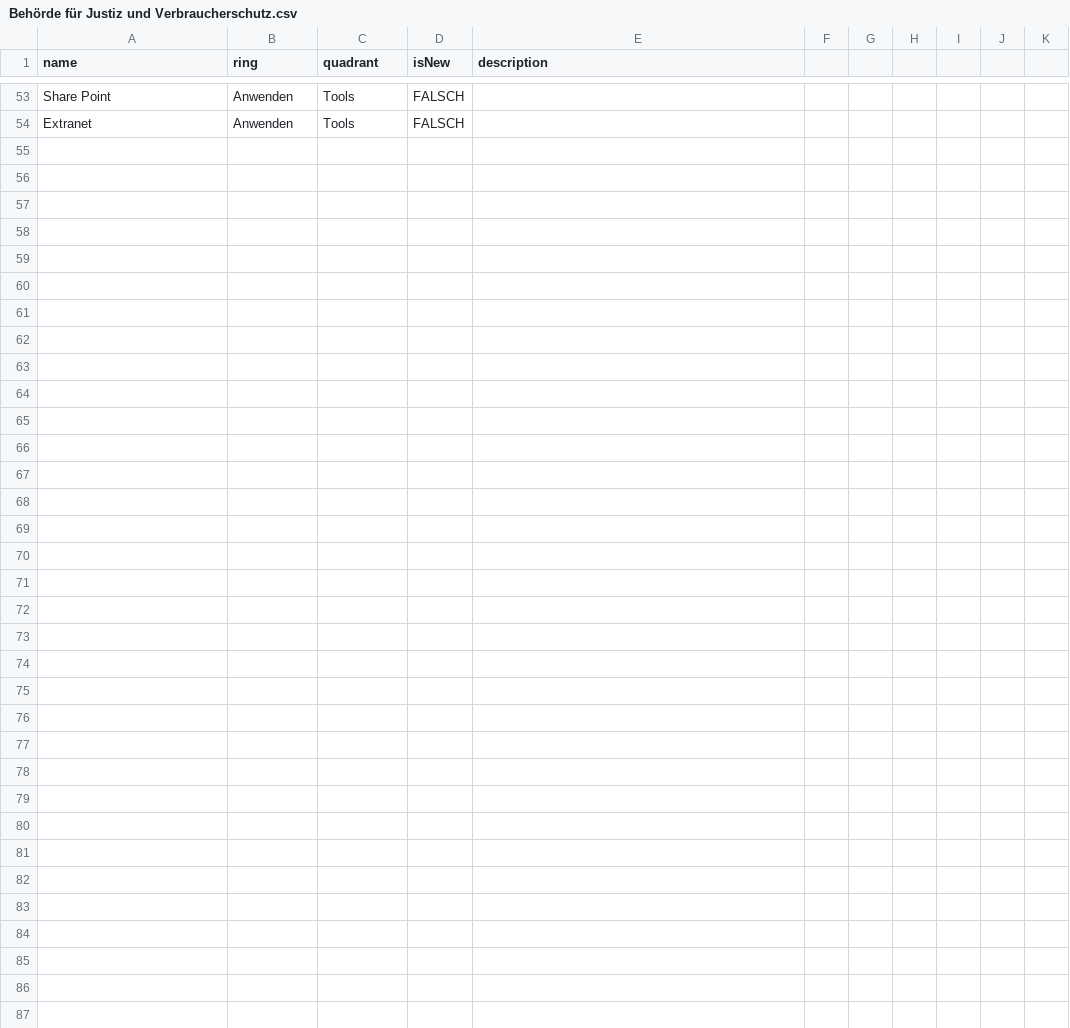
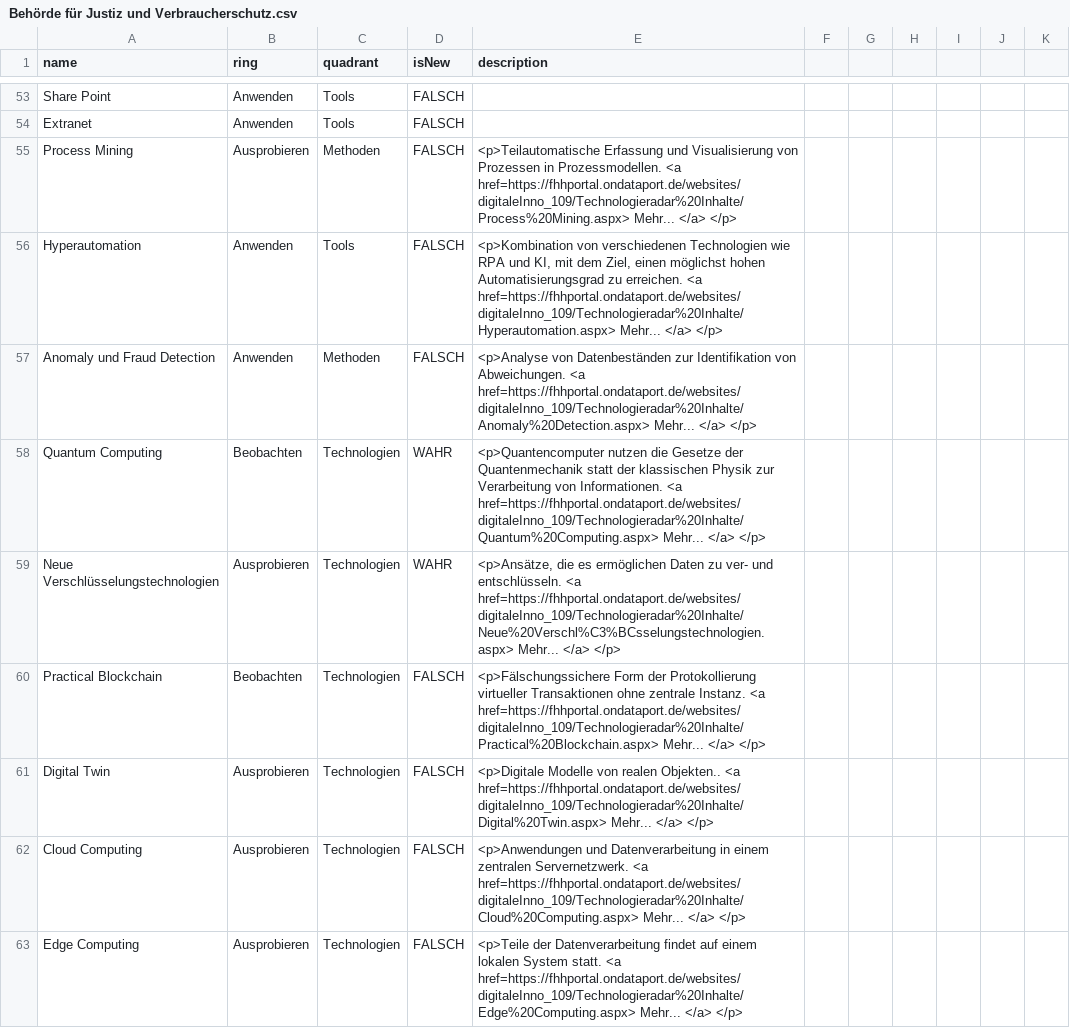
Before and after one commit to nbredow/radar, a CSV file: Behörde für Justiz und Verbraucherschutz.csv, drawn as a sheet; only a part is shown, gaps mark what is left out; the diff covers the shown part only.

Commit message:
Update Behörde für Justiz und Verbraucherschutz.csv

```diff
--- a/Behörde für Justiz und Verbraucherschutz.csv
+++ b/Behörde für Justiz und Verbraucherschutz.csv
@@ -55 +55,10 @@ Share Point,Anwenden,Tools,FALSCH,
 Extranet,Anwenden,Tools,FALSCH,	
+Process Mining,Ausprobieren,Methoden,FALSCH,"<p>Teilautomatische Erfassung und Visualisierung von Prozessen in Prozessmodellen. <a href=https://fhhportal.ondataport.de/websites/digitaleInno_109/Technologieradar%20Inhalte/Process%20Mining.aspx> Mehr... </a> </p>"
+Hyperautomation,Anwenden,Tools,FALSCH, "<p>Kombination von verschiedenen Technologien wie RPA und KI, mit dem Ziel, einen möglichst hohen Automatisierungsgrad zu erreichen. <a href=https://fhhportal.ondataport.de/websites/digitaleInno_109/Technologieradar%20Inhalte/Hyperautomation.aspx> Mehr... </a> </p>"
+Anomaly und Fraud Detection,Anwenden,Methoden,FALSCH, "<p>Analyse von Datenbeständen zur Identifikation von Abweichungen. <a href=https://fhhportal.ondataport.de/websites/digitaleInno_109/Technologieradar%20Inhalte/Anomaly%20Detection.aspx> Mehr... </a> </p>"
+Quantum Computing,Beobachten,Technologien,WAHR,"<p>Quantencomputer nutzen die Gesetze der Quantenmechanik statt der klassischen Physik zur Verarbeitung von Informationen. <a href=https://fhhportal.ondataport.de/websites/digitaleInno_109/Technologieradar%20Inhalte/Quantum%20Computing.aspx> Mehr... </a> </p>"
+Neue Verschlüsselungstechnologien,Ausprobieren,Technologien,WAHR, "<p>Ansätze, die es ermöglichen Daten zu ver- und entschlüsseln. <a href=https://fhhportal.ondataport.de/websites/digitaleInno_109/Technologieradar%20Inhalte/Neue%20Verschl%C3%BCsselungstechnologien.aspx> Mehr... </a> </p>"
+Practical Blockchain,Beobachten,Technologien,FALSCH,"<p>Fälschungssichere Form der Protokollierung virtueller Transaktionen ohne zentrale Instanz. <a href=https://fhhportal.ondataport.de/websites/digitaleInno_109/Technologieradar%20Inhalte/Practical%20Blockchain.aspx> Mehr... </a> </p>"
+Digital Twin,Ausprobieren,Technologien,FALSCH, "<p>Digitale Modelle von realen Objekten.. <a href=https://fhhportal.ondataport.de/websites/digitaleInno_109/Technologieradar%20Inhalte/Digital%20Twin.aspx> Mehr... </a> </p>"
+Cloud Computing,Ausprobieren,Technologien,FALSCH,"<p>Anwendungen und Datenverarbeitung in einem zentralen Servernetzwerk. <a href=https://fhhportal.ondataport.de/websites/digitaleInno_109/Technologieradar%20Inhalte/Cloud%20Computing.aspx> Mehr... </a> </p>"
+Edge Computing,Ausprobieren,Technologien,FALSCH,"<p>Teile der Datenverarbeitung findet auf einem lokalen System statt. <a href=https://fhhportal.ondataport.de/websites/digitaleInno_109/Technologieradar%20Inhalte/Edge%20Computing.aspx> Mehr... </a> </p>"
```
Also changed, not shown: 8 added rows elsewhere in this file.
